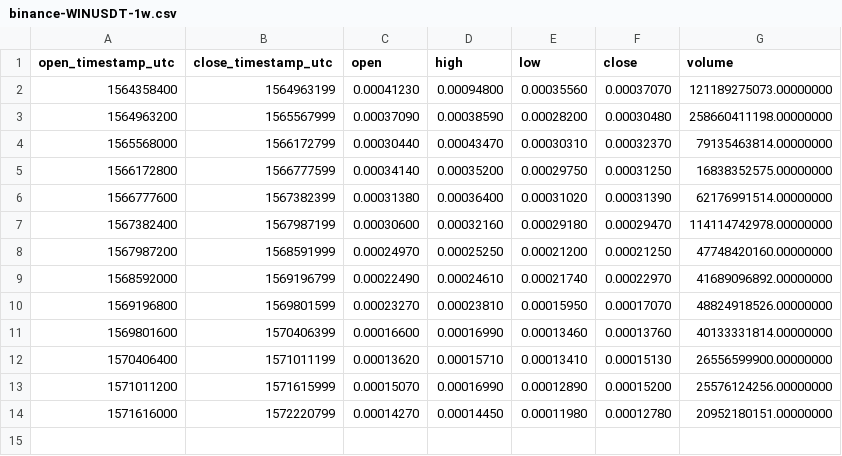
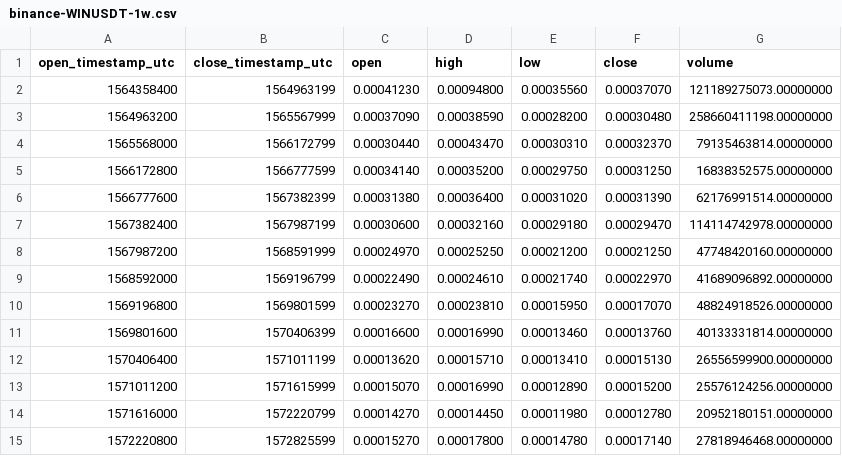
Before and after one commit to cryptobigbro/binance-WINUSDT, a CSV file: binance-WINUSDT-1w.csv, drawn as a sheet.

```diff
--- a/binance-WINUSDT-1w.csv
+++ b/binance-WINUSDT-1w.csv
@@ -14 +14,2 @@ open_timestamp_utc,close_timestamp_utc,open,high,low,close,volume
 1571616000,1572220799,0.00014270,0.00014450,0.00011980,0.00012780,20952180151.00000000
+1572220800,1572825599,0.00015270,0.00017800,0.00014780,0.00017140,27818946468.00000000
```
Also changed, not shown: binance-WINUSDT-1d.csv, binance-WINUSDT-1h.csv.
